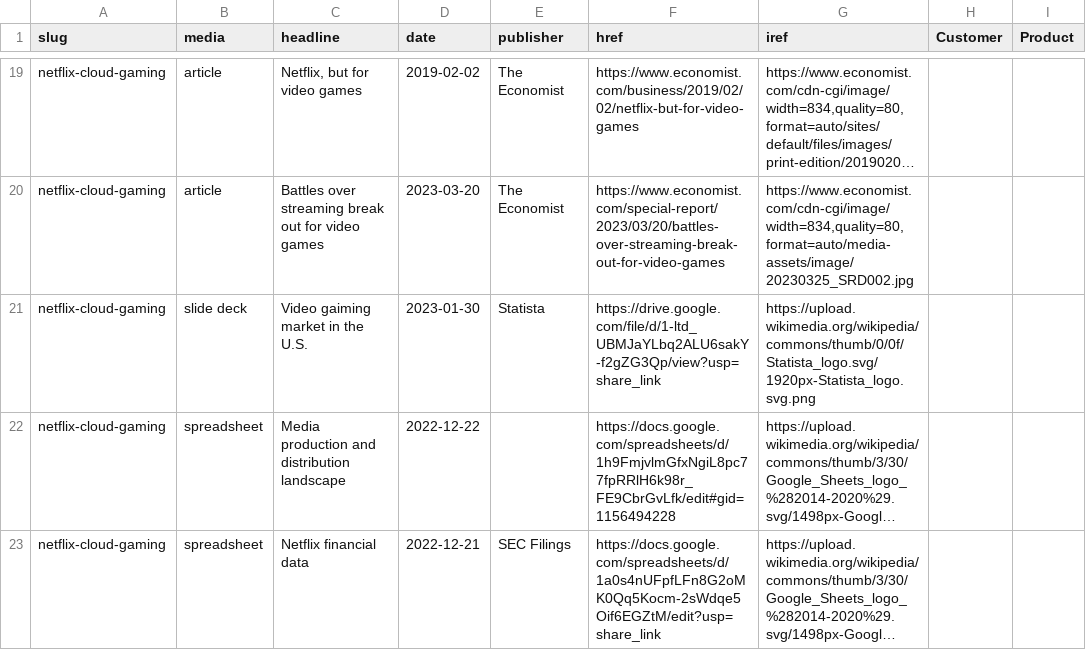
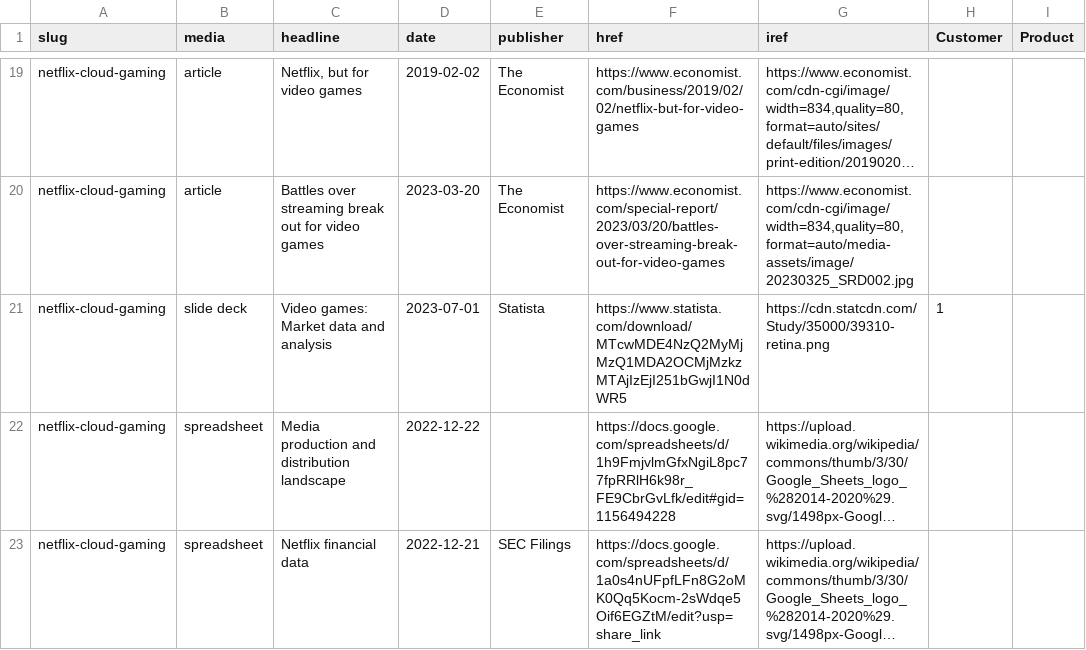
Before and after one commit to stephen-l-jones/stephen-l-jones.github.io, a CSV file: src/lib/case-sources.csv, drawn as a sheet; only a part is shown, gaps mark what is left out; long unchanged cells end in …; the diff names each change by its address in the sheet, - before the commit and + after, or states it on an @@ line.

Commit message:
update sources

```diff
--- a/src/lib/case-sources.csv
+++ b/src/lib/case-sources.csv
-C21 (headline): Video gaiming market in the U.S.
+C21 (headline): Video games: Market data and analysis
-D21 (date): 2023-01-30
+D21 (date): 2023-07-01
-F21 (href): https://drive.google.com/file/d/1-ltd_UBMJaYLbq2ALU6sakY-f2gZG3Qp/view?usp=share_link
+F21 (href): https://www.statista.com/download/MTcwMDE4NzQ2MyMjMzQ1MDA2OCMjMzkzMTAjIzEjI251bGwjI1N0dWR5
-G21 (iref): https://upload.wikimedia.org/wikipedia/commons/thumb/0/0f/Statista_logo.svg/1920px-Statista_logo.svg.png
+G21 (iref): https://cdn.statcdn.com/Study/35000/39310-retina.png
-H21 (Customer): (empty)
+H21 (Customer): 1
```
